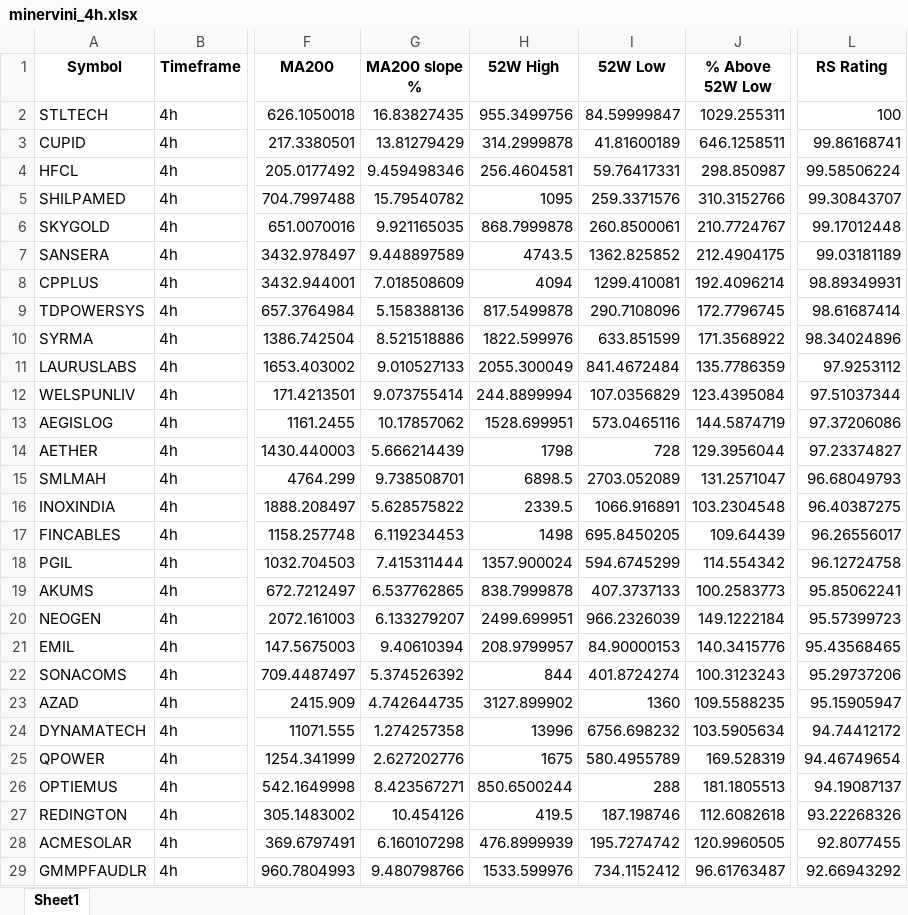
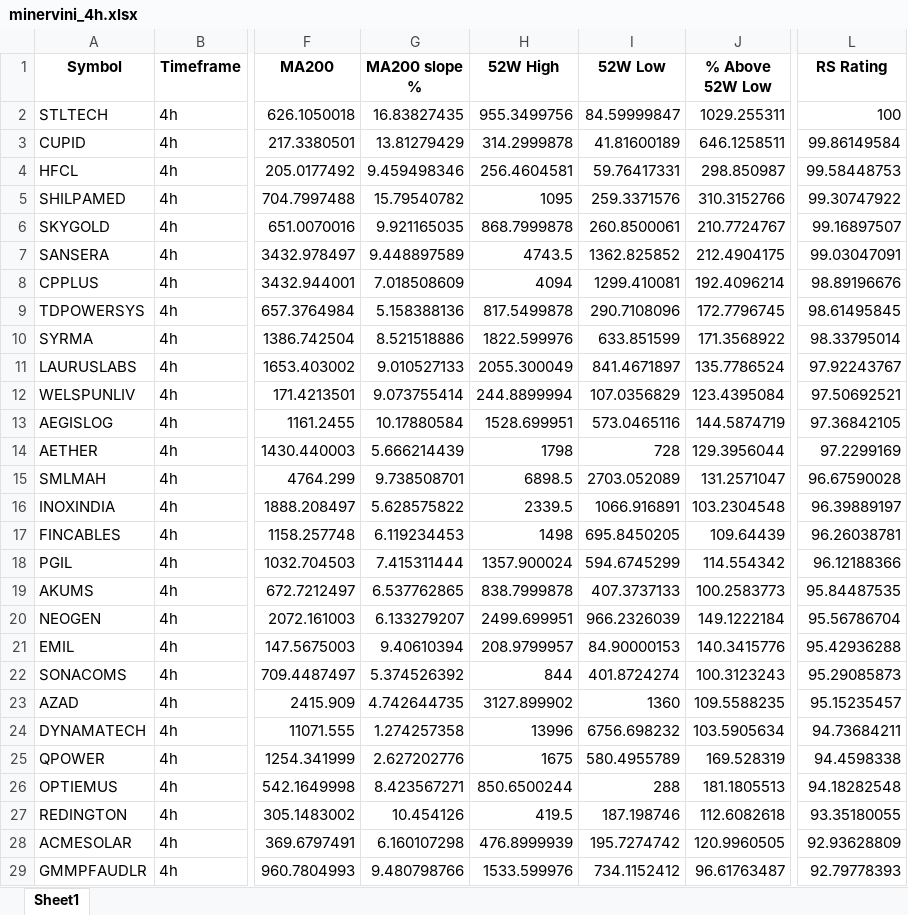
Before and after one commit to Sozhan308/my-stock-screener-app, an Excel workbook: output/minervini_4h.xlsx, sheet Sheet1, drawn as a sheet; only a part is shown, gaps mark what is left out; values as stored, in another font and other column widths than the file's, no borders; the diff covers the shown part only; the diff names each change by its address in the sheet, - before the commit and + after, or states it on an @@ line.

```diff
--- a/output/minervini_4h.xlsx (sheet Sheet1)
+++ b/output/minervini_4h.xlsx (sheet Sheet1)
-L3 (RS Rating): 99.86168741
+L3 (RS Rating): 99.86149584
-L4 (RS Rating): 99.58506224
+L4 (RS Rating): 99.58448753
-L5 (RS Rating): 99.30843707
+L5 (RS Rating): 99.30747922
-L6 (RS Rating): 99.17012448
+L6 (RS Rating): 99.16897507
-L7 (RS Rating): 99.03181189
+L7 (RS Rating): 99.03047091
-L8 (RS Rating): 98.89349931
+L8 (RS Rating): 98.89196676
-L9 (RS Rating): 98.61687414
+L9 (RS Rating): 98.61495845
-L10 (RS Rating): 98.34024896
+L10 (RS Rating): 98.33795014
-I11 (52W Low): 841.4672484
+I11 (52W Low): 841.4671897
-J11 (% Above 52W Low): 135.7786359
+J11 (% Above 52W Low): 135.7786524
-L11 (RS Rating): 97.9253112
+L11 (RS Rating): 97.92243767
-L12 (RS Rating): 97.51037344
+L12 (RS Rating): 97.50692521
-G13 (MA200 slope %): 10.17857062
+G13 (MA200 slope %): 10.17880584
-L13 (RS Rating): 97.37206086
+L13 (RS Rating): 97.36842105
-L14 (RS Rating): 97.23374827
+L14 (RS Rating): 97.2299169
-L15 (RS Rating): 96.68049793
+L15 (RS Rating): 96.67590028
-L16 (RS Rating): 96.40387275
+L16 (RS Rating): 96.39889197
-L17 (RS Rating): 96.26556017
+L17 (RS Rating): 96.26038781
-L18 (RS Rating): 96.12724758
+L18 (RS Rating): 96.12188366
-L19 (RS Rating): 95.85062241
+L19 (RS Rating): 95.84487535
-L20 (RS Rating): 95.57399723
+L20 (RS Rating): 95.56786704
-L21 (RS Rating): 95.43568465
+L21 (RS Rating): 95.42936288
-L22 (RS Rating): 95.29737206
+L22 (RS Rating): 95.29085873
-L23 (RS Rating): 95.15905947
+L23 (RS Rating): 95.15235457
-L24 (RS Rating): 94.74412172
+L24 (RS Rating): 94.73684211
-L25 (RS Rating): 94.46749654
+L25 (RS Rating): 94.4598338
-L26 (RS Rating): 94.19087137
+L26 (RS Rating): 94.18282548
-L27 (RS Rating): 93.22268326
+L27 (RS Rating): 93.35180055
-L28 (RS Rating): 92.8077455
+L28 (RS Rating): 92.93628809
-L29 (RS Rating): 92.66943292
+L29 (RS Rating): 92.79778393
```
Also changed, not shown: 1 added row, 2 removed rows and 776 edited cells elsewhere in this sheet, output/minervini_daily.xlsx, 2 other files.
